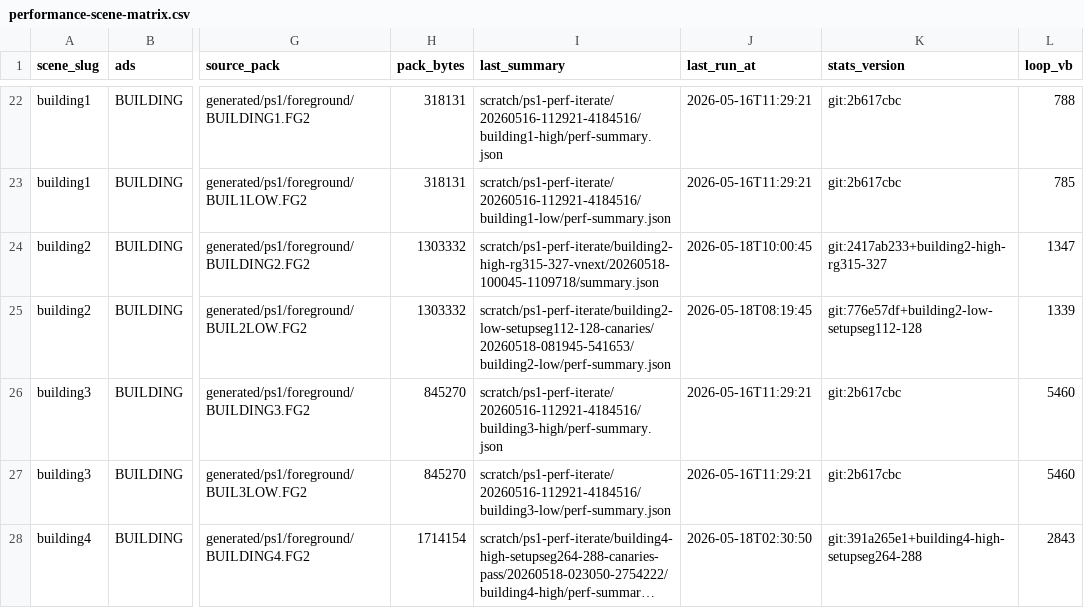
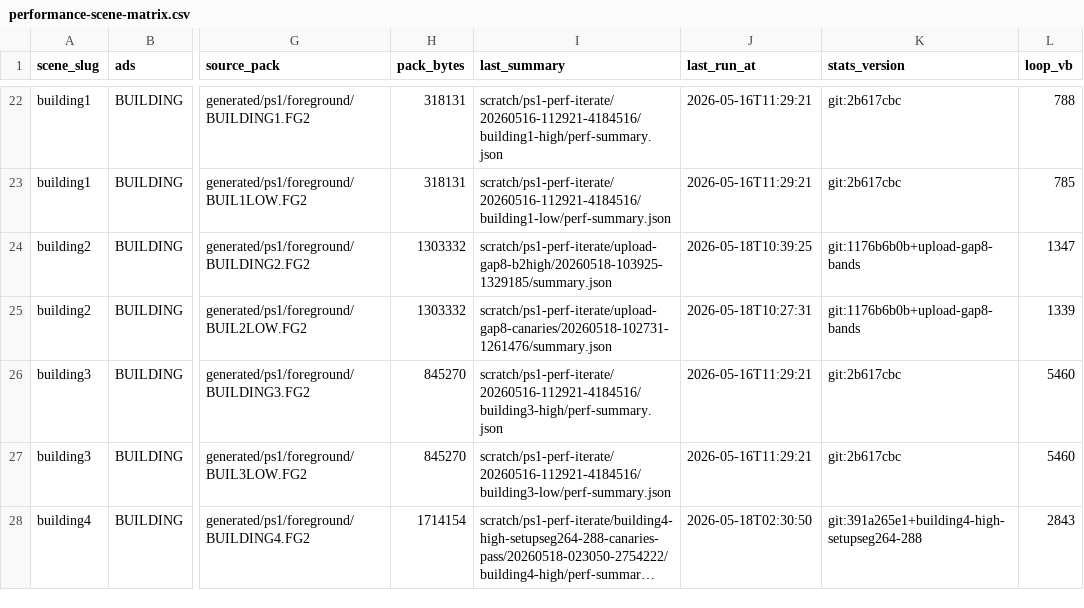
Before and after one commit to huntergdavis/johnny-castaway-ps1, a CSV file: docs/ps1/performance-scene-matrix.csv, drawn as a sheet; only a part is shown, gaps mark what is left out; long unchanged cells end in …; the diff covers the shown part only; the diff names each change by its address in the sheet, - before the commit and + after, or states it on an @@ line.

Commit message:
ps1: retune dirty upload band merge

```diff
--- a/docs/ps1/performance-scene-matrix.csv
+++ b/docs/ps1/performance-scene-matrix.csv
-I24 (last_summary): scratch/ps1-perf-iterate/building2-high-rg315-327-vnext/20260518-100045-1109718/summary.json
+I24 (last_summary): scratch/ps1-perf-iterate/upload-gap8-b2high/20260518-103925-1329185/summary.json
-J24 (last_run_at): 2026-05-18T10:00:45
+J24 (last_run_at): 2026-05-18T10:39:25
-K24 (stats_version): git:2417ab233+building2-high-rg315-327
+K24 (stats_version): git:1176b6b0b+upload-gap8-bands
-I25 (last_summary): scratch/ps1-perf-iterate/building2-low-setupseg112-128-canaries/20260518-081945-541653/building2-low/perf-summary.json
+I25 (last_summary): scratch/ps1-perf-iterate/upload-gap8-canaries/20260518-102731-1261476/summary.json
-J25 (last_run_at): 2026-05-18T08:19:45
+J25 (last_run_at): 2026-05-18T10:27:31
-K25 (stats_version): git:776e57df+building2-low-setupseg112-128
+K25 (stats_version): git:1176b6b0b+upload-gap8-bands
```
Also changed, not shown: 22 edited cells elsewhere in this file, docs/ps1/performance-preprocess-opportunities.csv, 30 other files.
